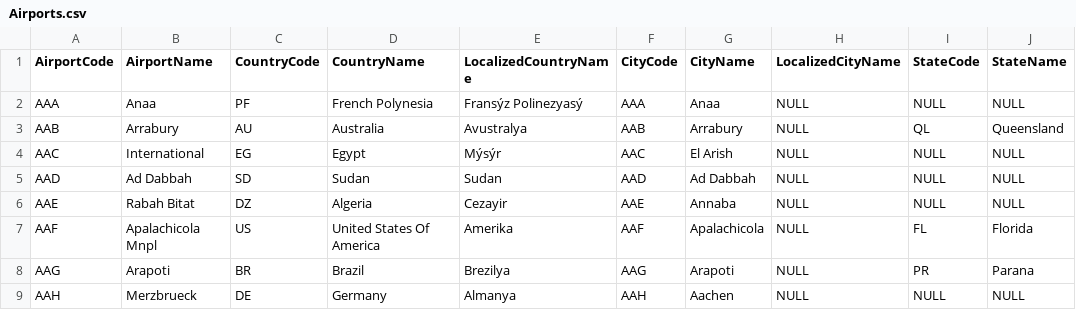
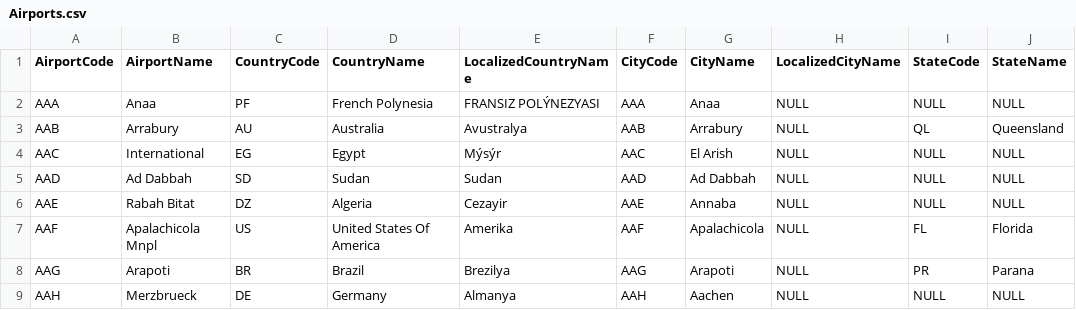
Before and after one commit to hasanerzi/BiletBank, a CSV file: BiletAtolyesi/App_Data/Airports.csv, drawn as a sheet; only a part is shown; the diff names each change by its address in the sheet, - before the commit and + after, or states it on an @@ line.

```diff
--- a/BiletAtolyesi/App_Data/Airports.csv
+++ b/BiletAtolyesi/App_Data/Airports.csv
-E2 (LocalizedCountryName): Fransýz Polinezyasý
+E2 (LocalizedCountryName): FRANSIZ POLÝNEZYASI
```
Also changed, not shown: 3 other files.
